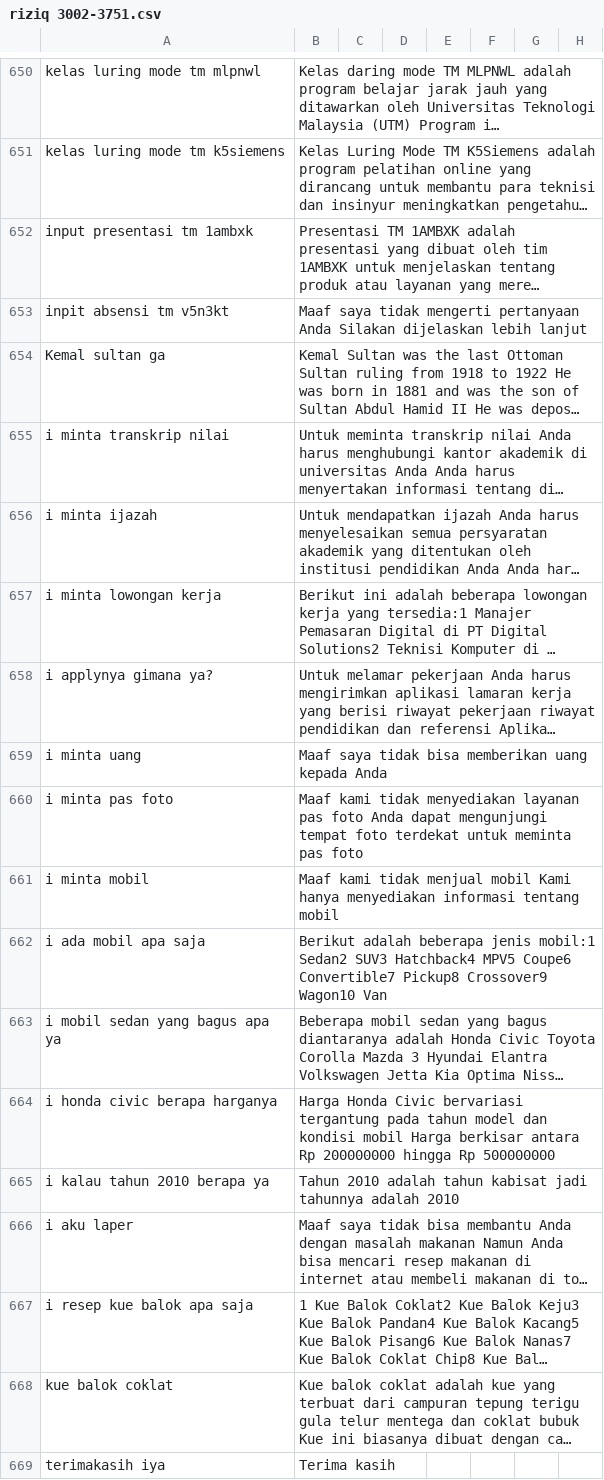
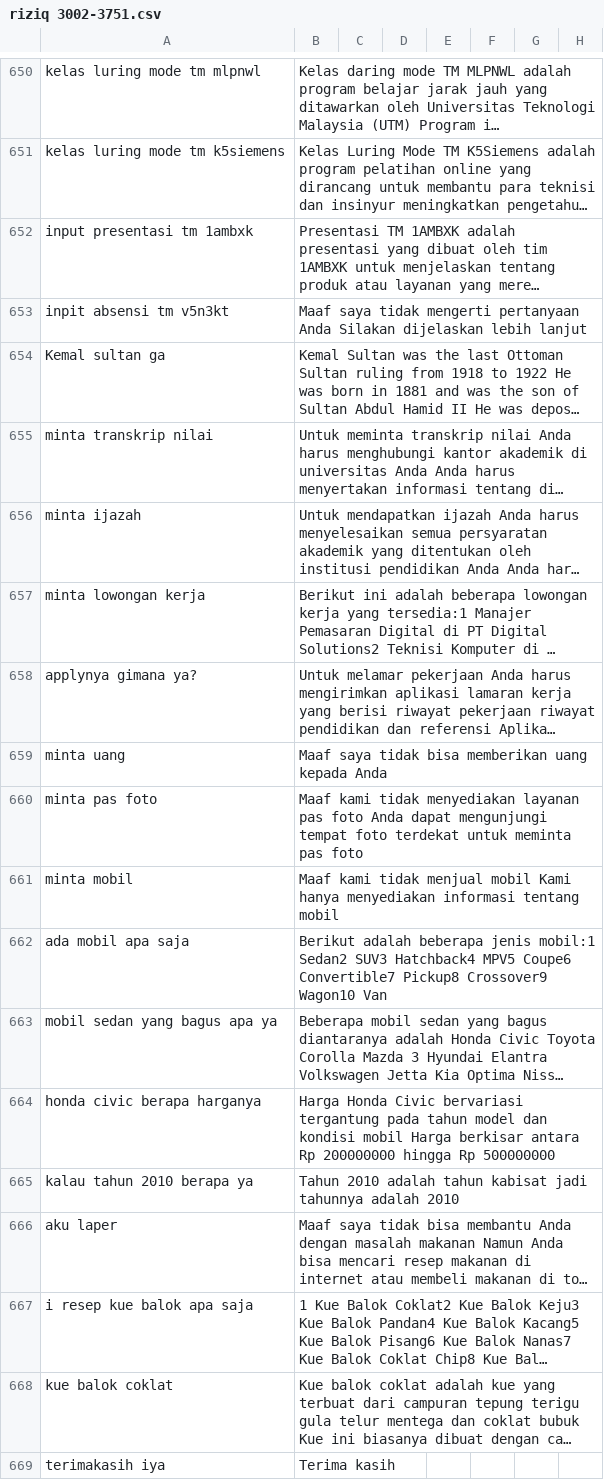
Before and after one commit to allrole-ai/dataset, a CSV file: riziq 3002-3751.csv, drawn as a sheet; only a part is shown, gaps mark what is left out; long unchanged cells end in …; the diff names each change by its address in the sheet, - before the commit and + after, or states it on an @@ line.

Commit message:
val1

```diff
--- a/riziq 3002-3751.csv
+++ b/riziq 3002-3751.csv
-A655: i minta transkrip nilai
+A655: minta transkrip nilai
-A656: i minta ijazah
+A656: minta ijazah
-A657: i minta lowongan kerja
+A657: minta lowongan kerja
-A658: i applynya gimana ya?
+A658: applynya gimana ya?
-A659: i minta uang
+A659: minta uang
-A660: i minta pas foto
+A660: minta pas foto
-A661: i minta mobil
+A661: minta mobil
-A662: i ada mobil apa saja
+A662: ada mobil apa saja
-A663: i mobil sedan yang bagus apa ya
+A663: mobil sedan yang bagus apa ya
-A664: i honda civic berapa harganya
+A664: honda civic berapa harganya
-A665: i kalau tahun 2010 berapa ya
+A665: kalau tahun 2010 berapa ya
-A666: i aku laper
+A666: aku laper
```
